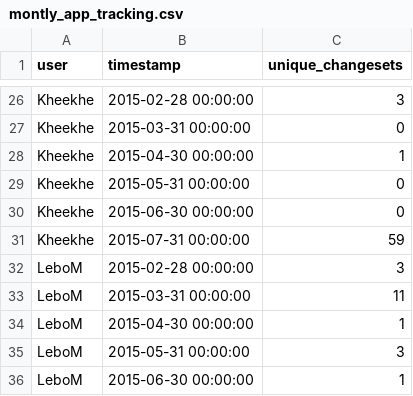
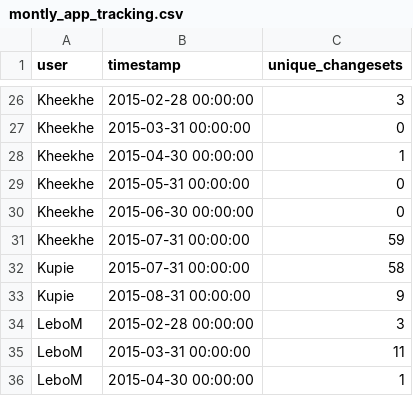
Before and after one commit to rustyb/osm-meta-util, a CSV file: montly_app_tracking.csv, drawn as a sheet; only a part is shown, gaps mark what is left out; the shorter side is filled out with more unchanged rows; the diff names each change by its address in the sheet, - before the commit and + after, or states it on an @@ line.

```diff
--- a/montly_app_tracking.csv
+++ b/montly_app_tracking.csv
+row 32: Kupie | 2015-07-31 00:00:00 | 58
+row 33: Kupie | 2015-08-31 00:00:00 | 9
```
Also changed, not shown: app_total_edits_by_type.csv, 4 other files.
